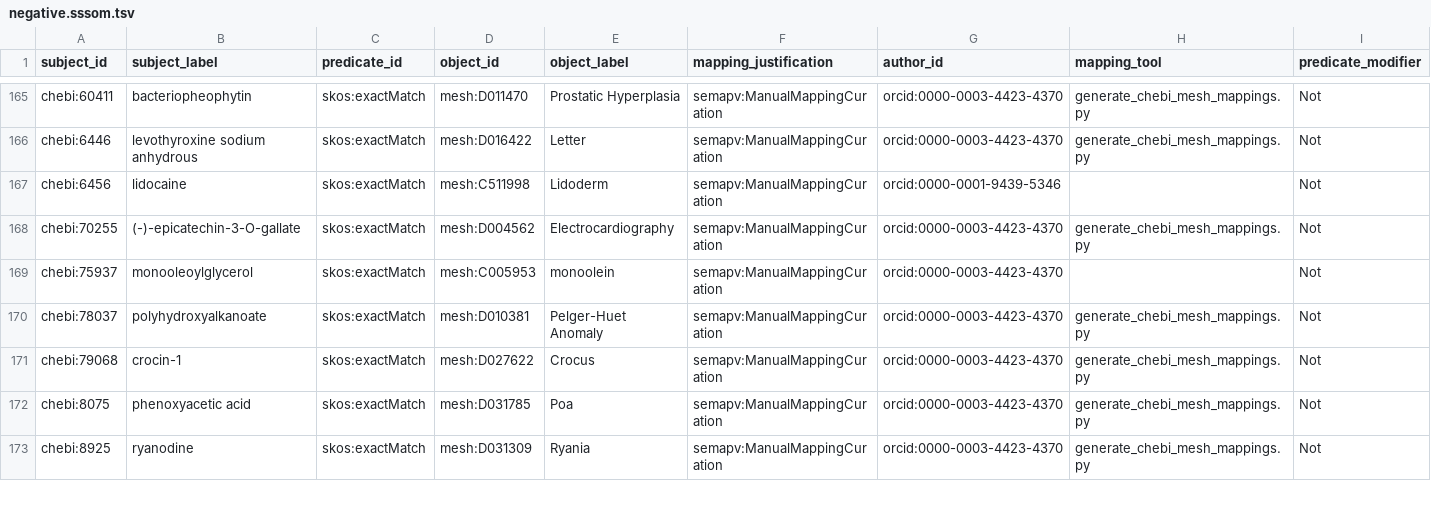
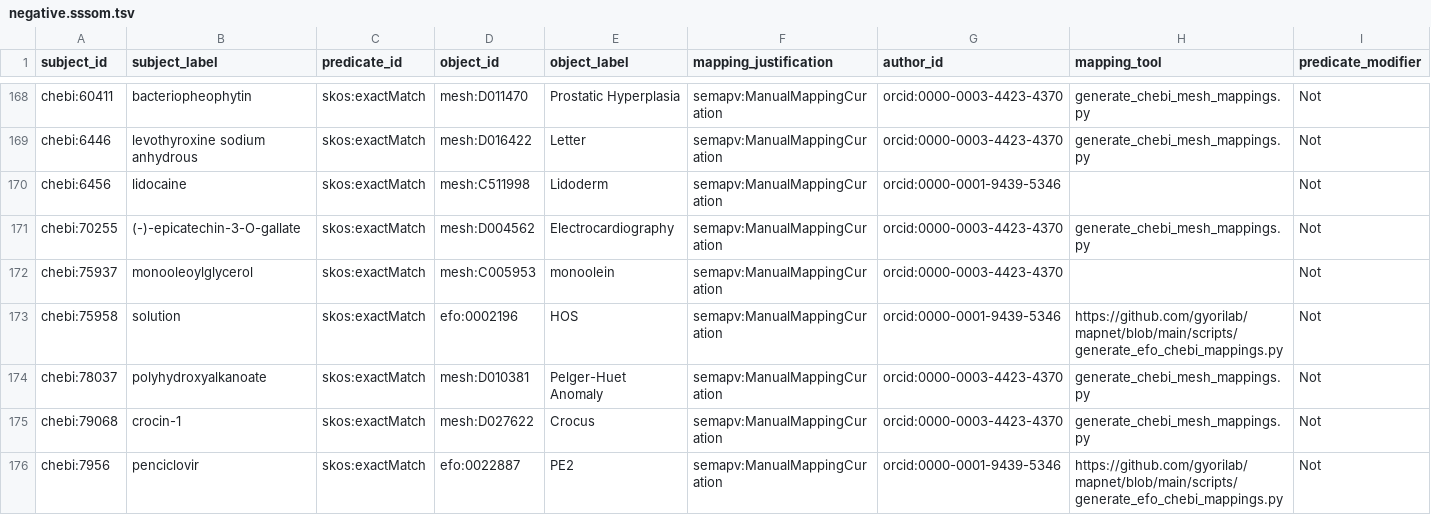
Before and after one commit to biopragmatics/biomappings, a TSV file: src/biomappings/resources/negative.sssom.tsv, drawn as a sheet; only a part is shown, gaps mark what is left out; the shorter side is filled out with more unchanged rows; the diff covers the shown part only.

Commit message:
Curated 17 mappings (ben)

```diff
--- a/src/biomappings/resources/negative.sssom.tsv
+++ b/src/biomappings/resources/negative.sssom.tsv
@@ -169,3 +172,5 @@ chebi:70255	(-)-epicatechin-3-O-gallate	skos:exactMatch	mesh:D004562	Electrocard
 chebi:75937	monooleoylglycerol	skos:exactMatch	mesh:C005953	monoolein	semapv:ManualMappingCuration	orcid:0000-0003-4423-4370		Not
+chebi:75958	solution	skos:exactMatch	efo:0002196	HOS	semapv:ManualMappingCuration	orcid:0000-0001-9439-5346	https://github.com/gyorilab/mapnet/blob/main/scripts/generate_efo_chebi_mappings.py	Not
 chebi:78037	polyhydroxyalkanoate	skos:exactMatch	mesh:D010381	Pelger-Huet Anomaly	semapv:ManualMappingCuration	orcid:0000-0003-4423-4370	generate_chebi_mesh_mappings.py	Not
 chebi:79068	crocin-1	skos:exactMatch	mesh:D027622	Crocus	semapv:ManualMappingCuration	orcid:0000-0003-4423-4370	generate_chebi_mesh_mappings.py	Not
+chebi:7956	penciclovir	skos:exactMatch	efo:0022887	PE2	semapv:ManualMappingCuration	orcid:0000-0001-9439-5346	https://github.com/gyorilab/mapnet/blob/main/scripts/generate_efo_chebi_mappings.py	Not
```
Also changed, not shown: 5 added rows elsewhere in this file, 1 other file.
